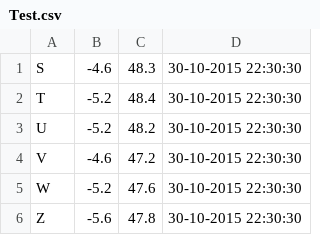
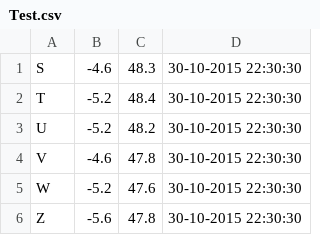
Before and after one commit to Jeterion85/Data_Proccesing, a CSV file: Test_Data/Test.csv, drawn as a sheet; only a part is shown.

```diff
--- a/Test_Data/Test.csv
+++ b/Test_Data/Test.csv
@@ -3,3 +3,3 @@ T,-5.2,48.4,30-10-2015 22:30:30
 U,-5.2,48.2,30-10-2015 22:30:30
-V,-4.6,47.2,30-10-2015 22:30:30
+V,-4.6,47.8,30-10-2015 22:30:30
 W,-5.2,47.6,30-10-2015 22:30:30
```
Also changed, not shown: 2 other files.
